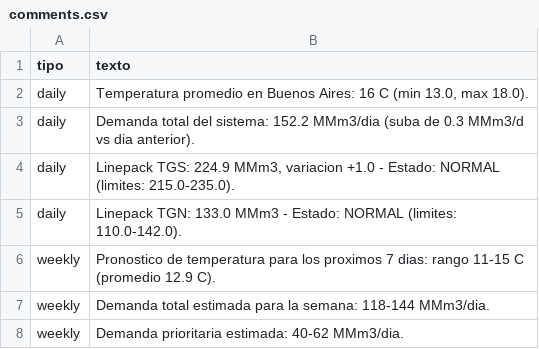
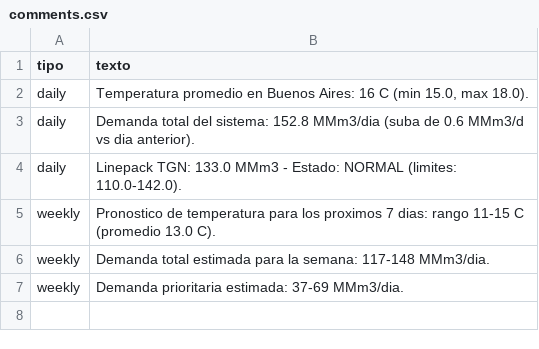
Before and after one commit to mpodeley/estado-del-sistema, a CSV file: data/comments.csv, drawn as a sheet.

```diff
--- a/data/comments.csv
+++ b/data/comments.csv
@@ -1,8 +1,7 @@
 tipo,texto
-daily,"Temperatura promedio en Buenos Aires: 16 C (min 13.0, max 18.0)."
-daily,Demanda total del sistema: 152.2 MMm3/dia (suba de 0.3 MMm3/d vs dia anterior).
-daily,"Linepack TGS: 224.9 MMm3, variacion +1.0 - Estado: NORMAL (limites: 215.0-235.0)."
+daily,"Temperatura promedio en Buenos Aires: 16 C (min 15.0, max 18.0)."
+daily,Demanda total del sistema: 152.8 MMm3/dia (suba de 0.6 MMm3/d vs dia anterior).
 daily,Linepack TGN: 133.0 MMm3 - Estado: NORMAL (limites: 110.0-142.0).
-weekly,Pronostico de temperatura para los proximos 7 dias: rango 11-15 C (promedio 12.9 C).
-weekly,Demanda total estimada para la semana: 118-144 MMm3/dia.
-weekly,Demanda prioritaria estimada: 40-62 MMm3/dia.
+weekly,Pronostico de temperatura para los proximos 7 dias: rango 11-15 C (promedio 13.0 C).
+weekly,Demanda total estimada para la semana: 117-148 MMm3/dia.
+weekly,Demanda prioritaria estimada: 37-69 MMm3/dia.
```
Also changed, not shown: data/daily.csv, data/enargas_ps.csv, 24 other files.
